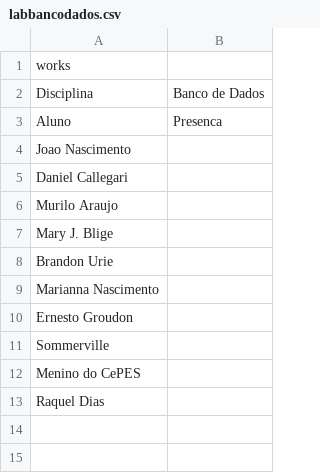
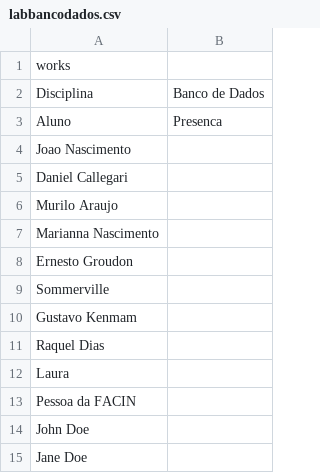
Before and after one commit to nascimentoJoao/ReadingCSV, a CSV file: app/src/main/assets/labbancodados.csv, drawn as a sheet.

```diff
--- a/app/src/main/assets/labbancodados.csv
+++ b/app/src/main/assets/labbancodados.csv
@@ -6,4 +6,2 @@ Daniel Callegari;
 Murilo Araujo;
-Mary J. Blige;
-Brandon Urie;
 Marianna Nascimento;
@@ -11,3 +9,7 @@ Ernesto Groudon;
 Sommerville;
-Menino do CePES;
+Gustavo Kenmam;
 Raquel Dias;
+Laura;
+Pessoa da FACIN;
+John Doe;
+Jane Doe;
```
Also changed, not shown: 8 other files.
